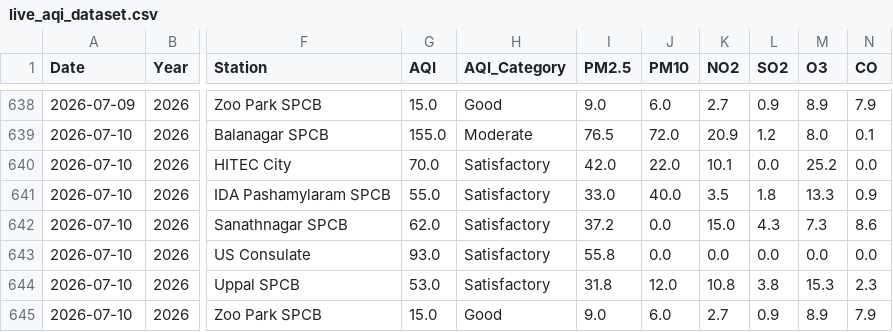
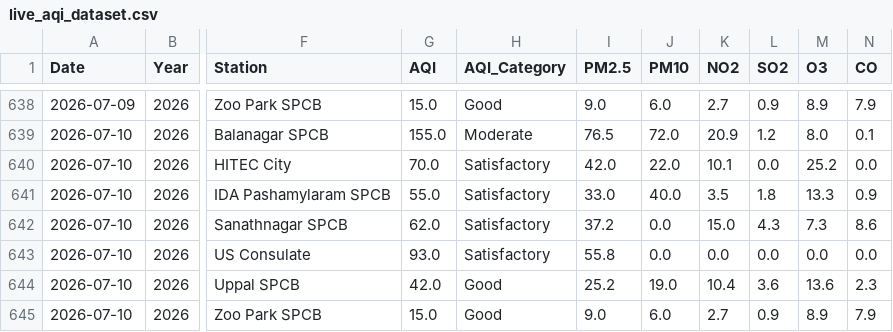
Before and after one commit to Rohan0639/Forecast, a CSV file: api/data/live_aqi_dataset.csv, drawn as a sheet; only a part is shown, gaps mark what is left out; the diff names each change by its address in the sheet, - before the commit and + after, or states it on an @@ line.

```diff
--- a/api/data/live_aqi_dataset.csv
+++ b/api/data/live_aqi_dataset.csv
-G644 (AQI): 53.0
+G644 (AQI): 42.0
-H644 (AQI_Category): Satisfactory
+H644 (AQI_Category): Good
-I644 (PM2.5): 31.8
+I644 (PM2.5): 25.2
-J644 (PM10): 12.0
+J644 (PM10): 19.0
-K644 (NO2): 10.8
+K644 (NO2): 10.4
-L644 (SO2): 3.8
+L644 (SO2): 3.6
-M644 (O3): 15.3
+M644 (O3): 13.6
```
Also changed, not shown: api/data/hyderabad_live_weather.csv.
